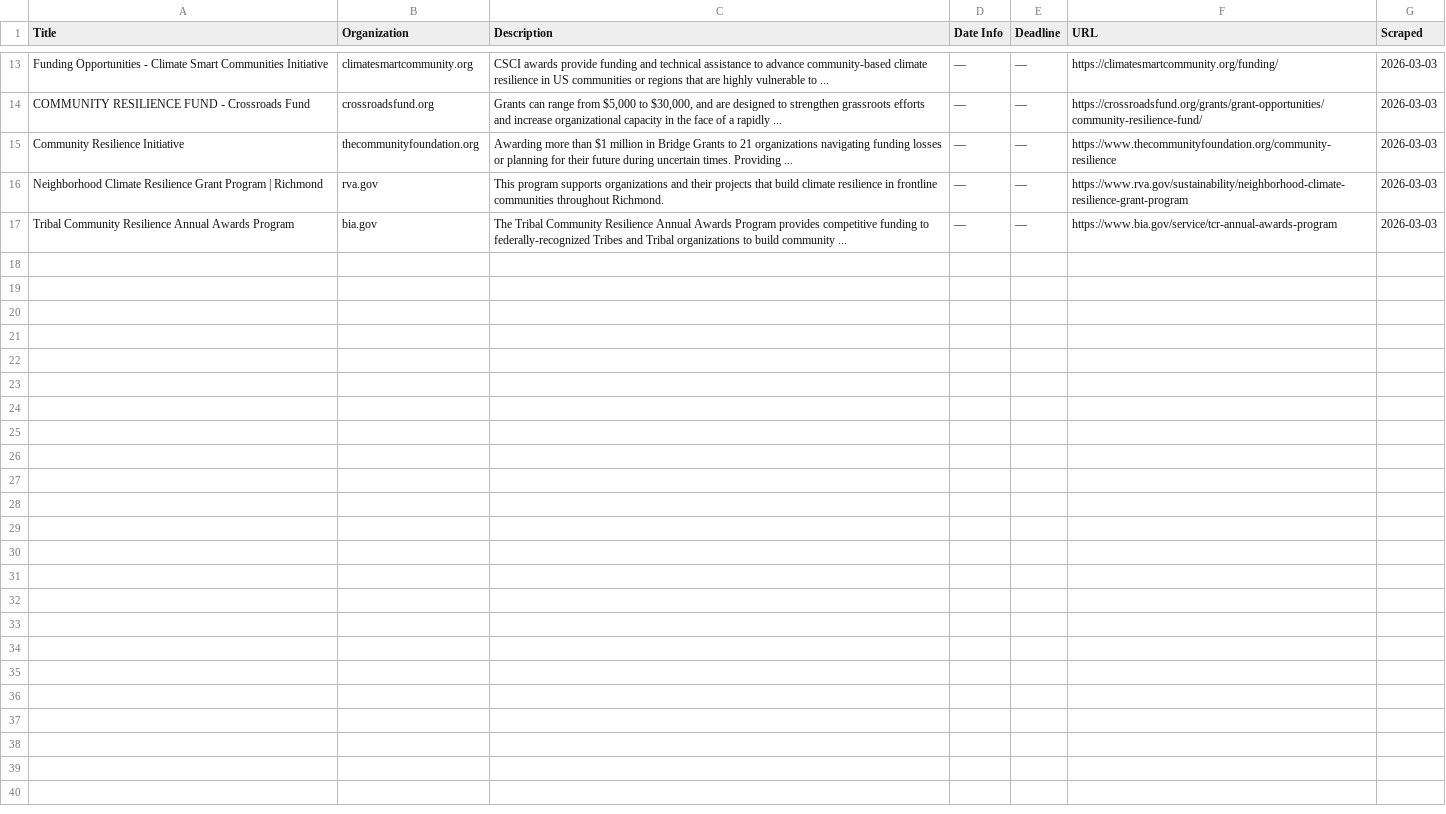
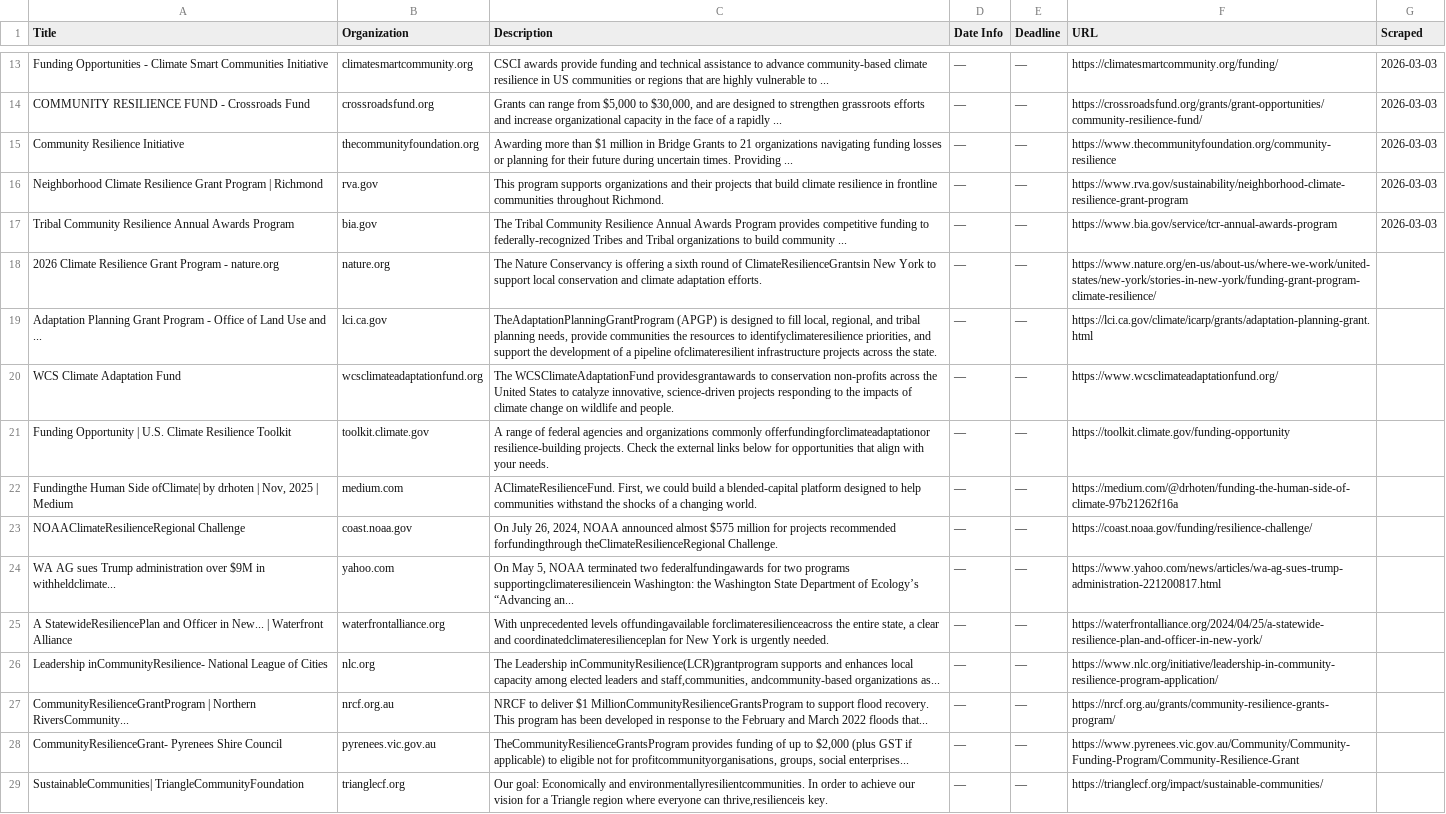
Before and after one commit to columbia-consulting/climate-cardinals-newsletter, a CSV file: weekly_data/grants.csv, drawn as a sheet; only a part is shown, gaps mark what is left out.

```diff
--- a/weekly_data/grants.csv
+++ b/weekly_data/grants.csv
@@ -17 +17,13 @@ Neighborhood Climate Resilience Grant Program | Richmond,rva.gov,This program su
 Tribal Community Resilience Annual Awards Program,bia.gov,The Tribal Community Resilience Annual Awards Program provides competitive funding to federally-recognized Tribes and Tribal organizations to build community ...,—,—,https://www.bia.gov/service/tcr-annual-awards-program,2026-03-03
+2026 Climate Resilience Grant Program - nature.org,nature.org,The Nature Conservancy is offering a sixth round of ClimateResilienceGrantsin New York to support local conservation and climate adaptation efforts.,—,—,https://www.nature.org/en-us/about-us/where-we-work/united-states/new-york/stories-in-new-york/funding-grant-program-climate-resilience/,
+Adaptation Planning Grant Program - Office of Land Use and ...,lci.ca.gov,"TheAdaptationPlanningGrantProgram (APGP) is designed to fill local, regional, and tribal planning needs, provide communities the resources to identifyclimateresilience priorities, and support the development of a pipeline ofclimateresilient infrastructure projects across the state.",—,—,https://lci.ca.gov/climate/icarp/grants/adaptation-planning-grant.html,
+WCS Climate Adaptation Fund,wcsclimateadaptationfund.org,"The WCSClimateAdaptationFund providesgrantawards to conservation non-profits across the United States to catalyze innovative, science-driven projects responding to the impacts of climate change on wildlife and people.",—,—,https://www.wcsclimateadaptationfund.org/,
+Funding Opportunity | U.S. Climate Resilience Toolkit,toolkit.climate.gov,A range of federal agencies and organizations commonly offerfundingforclimateadaptationor resilience-building projects. Check the external links below for opportunities that align with your needs.,—,—,https://toolkit.climate.gov/funding-opportunity,
+"Fundingthe Human Side ofClimate| by drhoten | Nov, 2025 | Medium",medium.com,"AClimateResilienceFund. First, we could build a blended-capital platform designed to help communities withstand the shocks of a changing world.",—,—,https://medium.com/@drhoten/funding-the-human-side-of-climate-97b21262f16a,
+NOAAClimateResilienceRegional Challenge,coast.noaa.gov,"On July 26, 2024, NOAA announced almost $575 million for projects recommended forfundingthrough theClimateResilienceRegional Challenge.",—,—,https://coast.noaa.gov/funding/resilience-challenge/,
+WA AG sues Trump administration over $9M in withheldclimate...,yahoo.com,"On May 5, NOAA terminated two federalfundingawards for two programs supportingclimateresiliencein Washington: the Washington State Department of Ecology’s “Advancing an...",—,—,https://www.yahoo.com/news/articles/wa-ag-sues-trump-administration-221200817.html,
+A StatewideResiliencePlan and Officer in New... | Waterfront Alliance,waterfrontalliance.org,"With unprecedented levels offundingavailable forclimateresilienceacross the entire state, a clear and coordinatedclimateresilienceplan for New York is urgently needed.",—,—,https://waterfrontalliance.org/2024/04/25/a-statewide-resilience-plan-and-officer-in-new-york/,
+Leadership inCommunityResilience- National League of Cities,nlc.org,"The Leadership inCommunityResilience(LCR)grantprogram supports and enhances local capacity among elected leaders and staff,communities, andcommunity-based organizations as...",—,—,https://www.nlc.org/initiative/leadership-in-community-resilience-program-application/,
+CommunityResilienceGrantProgram | Northern RiversCommunity...,nrcf.org.au,NRCF to deliver $1 MillionCommunityResilienceGrantsProgram to support flood recovery. This program has been developed in response to the February and March 2022 floods that...,—,—,https://nrcf.org.au/grants/community-resilience-grants-program/,
+CommunityResilienceGrant- Pyrenees Shire Council,pyrenees.vic.gov.au,"TheCommunityResilienceGrantsProgram provides funding of up to $2,000 (plus GST if applicable) to eligible not for profitcommunityorganisations, groups, social enterprises...",—,—,https://www.pyrenees.vic.gov.au/Community/Community-Funding-Program/Community-Resilience-Grant,
+SustainableCommunities| TriangleCommunityFoundation,trianglecf.org,"Our goal: Economically and environmentallyresilientcommunities. In order to achieve our vision for a Triangle region where everyone can thrive,resilienceis key.",—,—,https://trianglecf.org/impact/sustainable-communities/,
```
Also changed, not shown: weekly_data/csr_reports.csv, weekly_data/events.csv, 1 other file.
